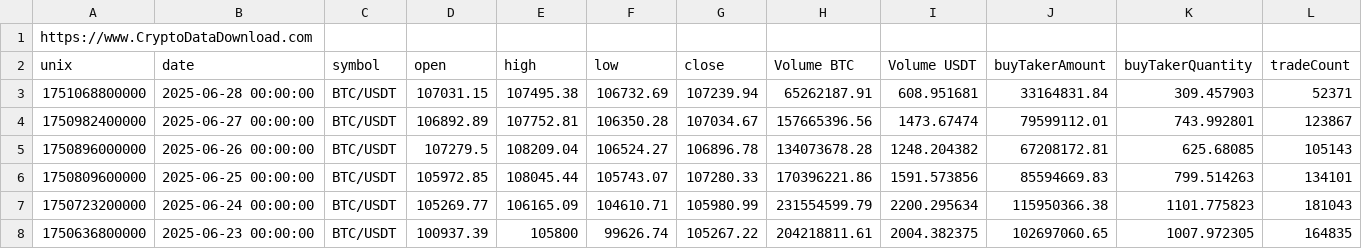
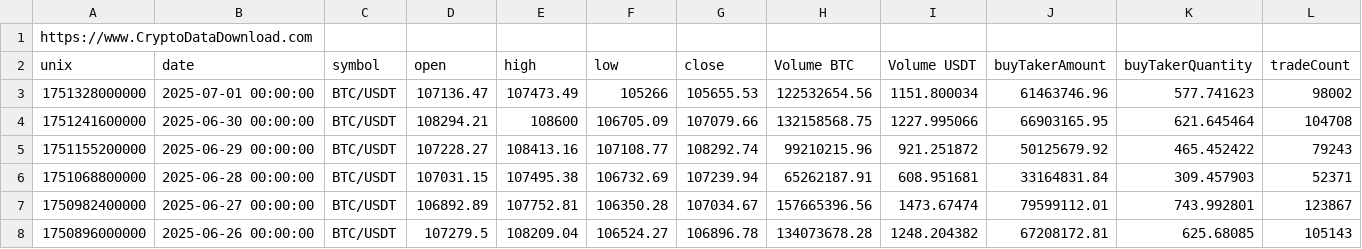
Before and after one commit to ronenfilho/cripto_analytics, a CSV file: data/raw/Poloniex_BTCUSDT_d.csv, drawn as a sheet; only a part is shown; the shorter side is filled out with more unchanged rows; rows hold the shown columns only; the diff names each change by its address in the sheet, - before the commit and + after, or states it on an @@ line.

```diff
--- a/data/raw/Poloniex_BTCUSDT_d.csv
+++ b/data/raw/Poloniex_BTCUSDT_d.csv
+row 3: 1751328000000 | 2025-07-01 00:00:00 | BTC/USDT | 107136.47 | 107473.49 | 105266 | 105655.53 | 122532654.56 | 1151.800034 | 61463746.96 | 577.741623 | 98002
+row 4: 1751241600000 | 2025-06-30 00:00:00 | BTC/USDT | 108294.21 | 108600 | 106705.09 | 107079.66 | 132158568.75 | 1227.995066 | 66903165.95 | 621.645464 | 104708
+row 5: 1751155200000 | 2025-06-29 00:00:00 | BTC/USDT | 107228.27 | 108413.16 | 107108.77 | 108292.74 | 99210215.96 | 921.251872 | 50125679.92 | 465.452422 | 79243
```
Also changed, not shown: 11 other files.
